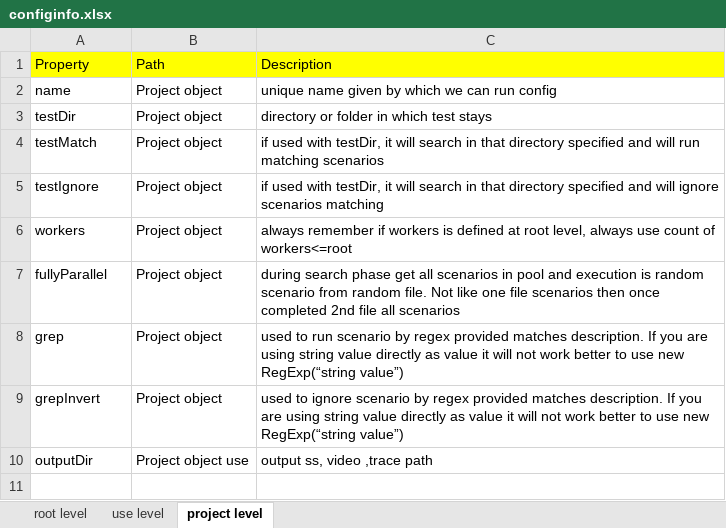
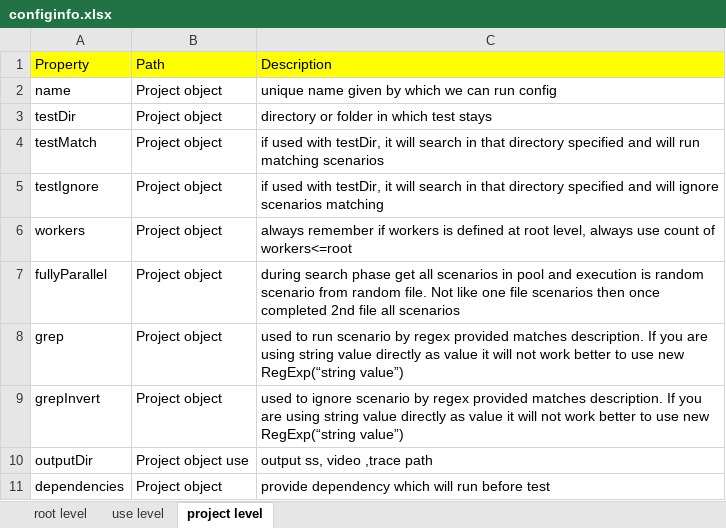
Before and after one commit to vigilanteX/PLAYWRIGHTCONFIG, an Excel workbook: configinfo.xlsx, sheet project level, drawn as a sheet; values as stored, in another font and other column widths than the file's, no borders; the diff names each change by its address in the sheet, - before the commit and + after, or states it on an @@ line.

Commit message:
dependencies-notes updated

```diff
--- a/configinfo.xlsx (sheet project level)
+++ b/configinfo.xlsx (sheet project level)
+row 11: dependencies | Project object | provide dependency which will run before test
```
Also changed, not shown: 1 other file.
